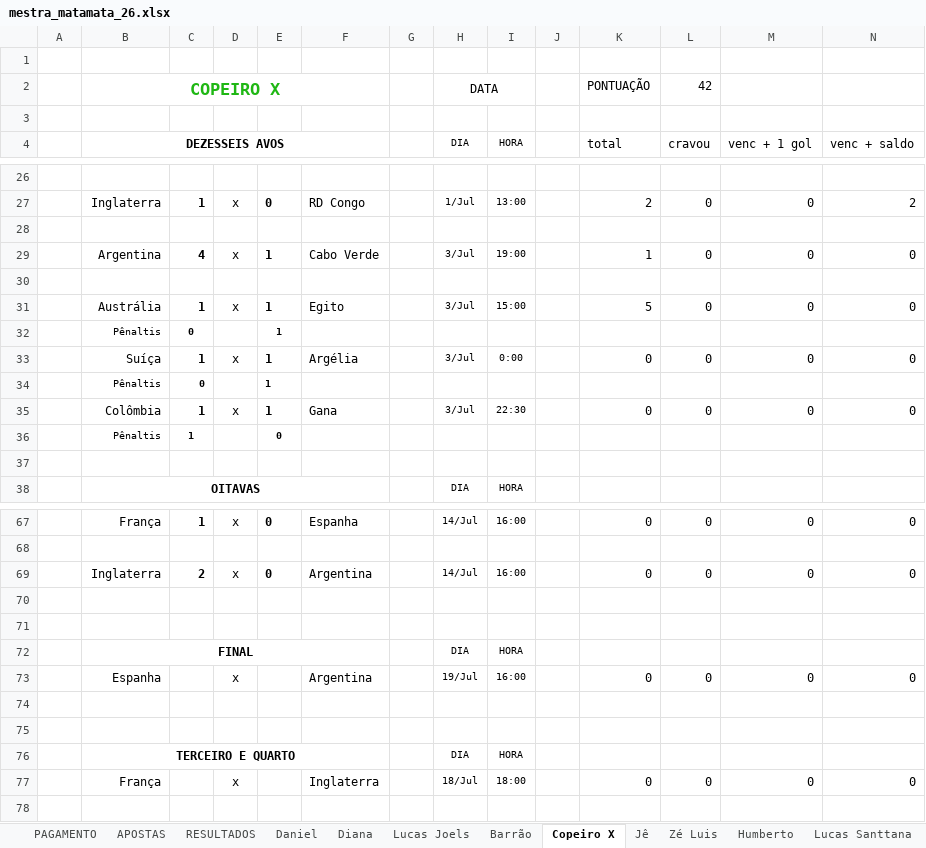
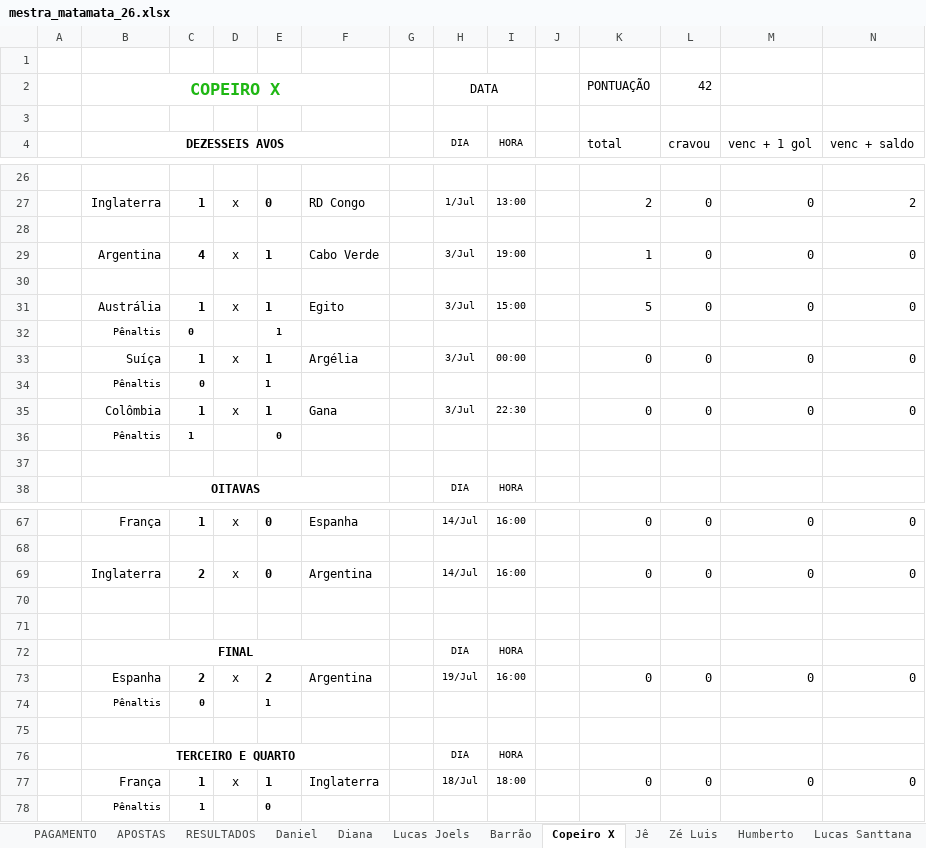
Before and after one commit to dhersz/zebolao26, an Excel workbook: mestra_matamata_26.xlsx, sheet Copeiro X, drawn as a sheet; only a part is shown, gaps mark what is left out; values as stored, in another font and other column widths than the file's, no borders; rows hold the shown columns only; the diff names each change by its address in the sheet, - before the commit and + after, or states it on an @@ line.

```diff
--- a/mestra_matamata_26.xlsx (sheet Copeiro X)
+++ b/mestra_matamata_26.xlsx (sheet Copeiro X)
-I33 (HORA): 0:00
+I33 (HORA): 00:00
-C73: (empty)
+C73: 2
-E73: (empty)
+E73: 2
-row 74: (empty)
+row 74:  | Pênaltis | 0 |  | 1
-C77: (empty)
+C77: 1
-E77: (empty)
+E77: 1
+row 78:  | Pênaltis | 1 |  | 0
```
Also changed, not shown: sheet Laufer, sheet Nelson Emoção, sheet Camilla, sheet Grok, sheet Tello, sheet Josué + Dom, 20 more sheets.
